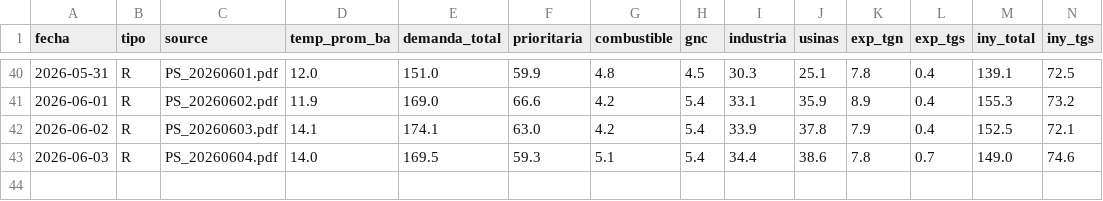
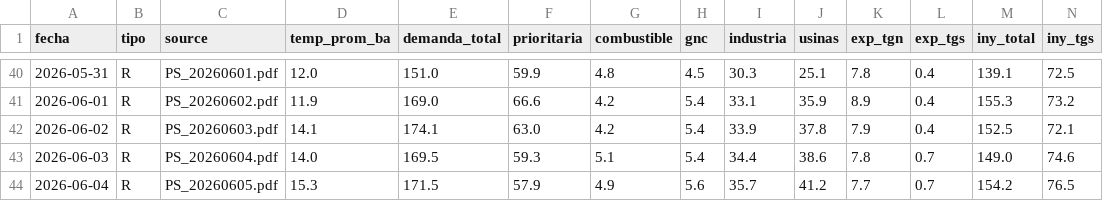
Before and after one commit to mpodeley/estado-del-sistema, a CSV file: data/enargas_ps.csv, drawn as a sheet; only a part is shown, gaps mark what is left out; rows hold the shown columns only; the diff names each change by its address in the sheet, - before the commit and + after, or states it on an @@ line.

```diff
--- a/data/enargas_ps.csv
+++ b/data/enargas_ps.csv
+row 44: 2026-06-04 | R | PS_20260605.pdf | 15.3 | 171.5 | 57.9 | 4.9 | 5.6 | 35.7 | 41.2 | 7.7 | 0.7 | 154.2 | 76.5
```
Also changed, not shown: data/forecast_backtest.csv, 20 other files.
